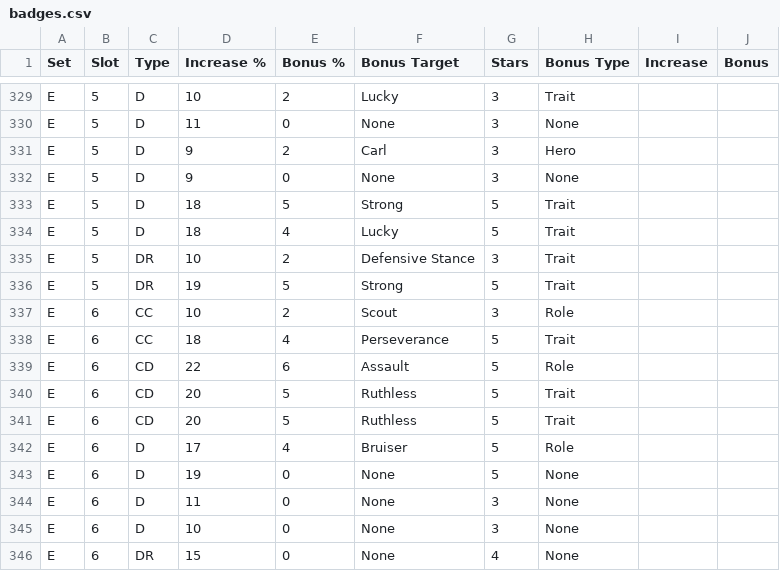
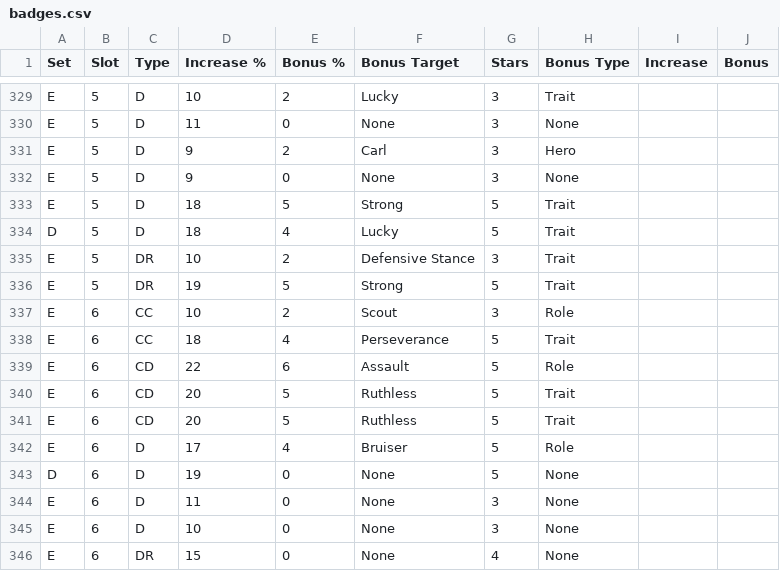
Before and after one commit to jasongillis/nmlbadges, a CSV file: badges.csv, drawn as a sheet; only a part is shown, gaps mark what is left out; the diff covers the shown part only.

```diff
--- a/badges.csv
+++ b/badges.csv
@@ -333,3 +333,3 @@ E,5,D,9,0,None,3,None,,
 E,5,D,18,5,Strong,5,Trait,,
-E,5,D,18,4,Lucky,5,Trait,,
+D,5,D,18,4,Lucky,5,Trait,,
 E,5,DR,10,2,Defensive Stance,3,Trait,,
@@ -342,3 +342,3 @@ E,6,CD,20,5,Ruthless,5,Trait,,
 E,6,D,17,4,Bruiser,5,Role,,
-E,6,D,19,0,None,5,None,,
+D,6,D,19,0,None,5,None,,
 E,6,D,11,0,None,3,None,,
```
Also changed, not shown: 12 edited cells elsewhere in this file, survivors.csv, 6 other files.
